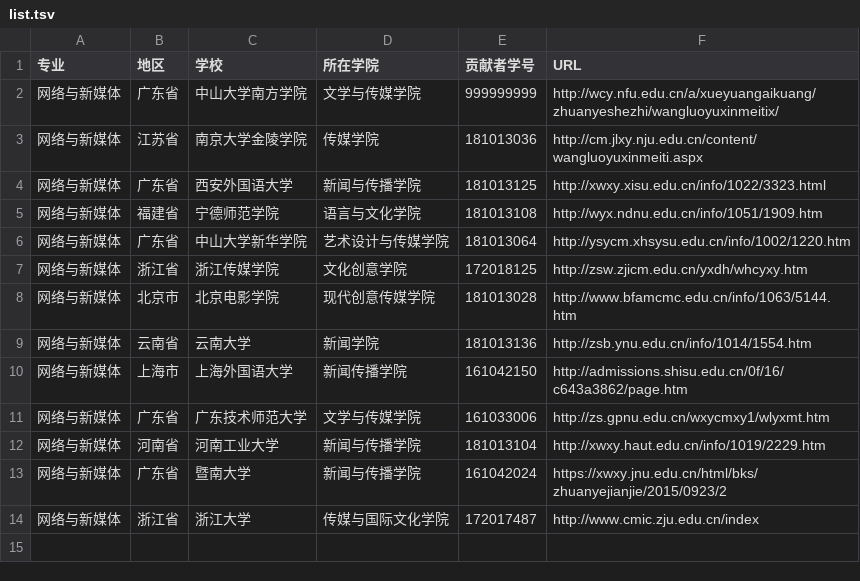
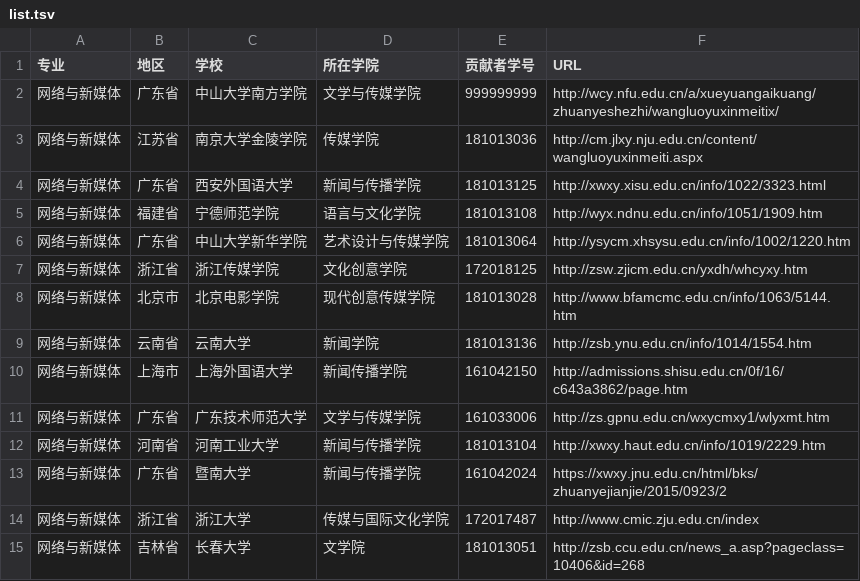
Before and after one commit to hanteng/China_newmedia_undergrad, a TSV file: list.tsv, drawn as a sheet.

Commit message:
添加一个有网新专业的学校

```diff
--- a/list.tsv
+++ b/list.tsv
@@ -14 +14,2 @@
 网络与新媒体	浙江省	浙江大学	传媒与国际文化学院	172017487	http://www.cmic.zju.edu.cn/index
+网络与新媒体	吉林省	长春大学	文学院	181013051	http://zsb.ccu.edu.cn/news_a.asp?pageclass=10406&id=268
```
